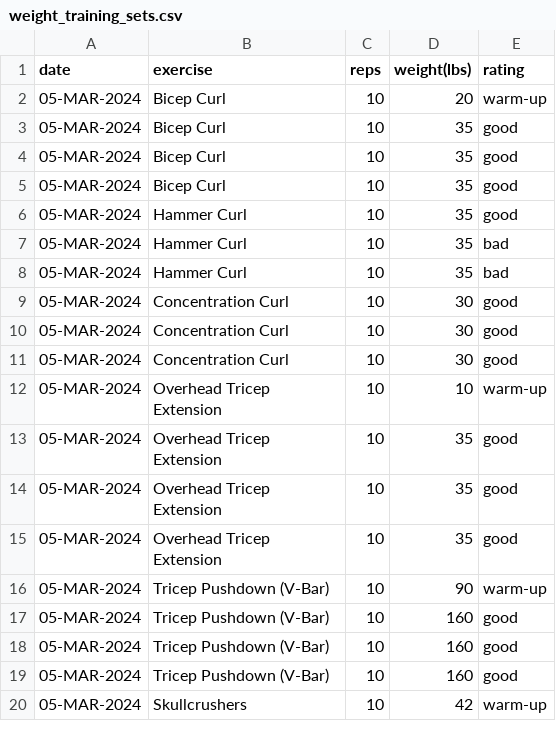
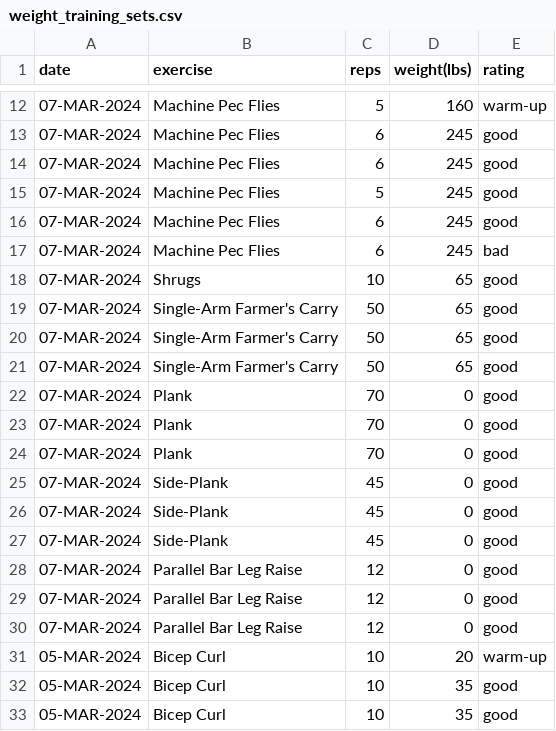
Before and after one commit to EricLeFort/ExerciseLog, a CSV file: data/weight_training_sets.csv, drawn as a sheet; only a part is shown, gaps mark what is left out; the shorter side is filled out with more unchanged rows; the diff covers the shown part only; the diff names each change by its address in the sheet, - before the commit and + after, or states it on an @@ line.

```diff
--- a/data/weight_training_sets.csv
+++ b/data/weight_training_sets.csv
+row 12: 07-MAR-2024 | Machine Pec Flies | 5 | 160 | warm-up
+row 13: 07-MAR-2024 | Machine Pec Flies | 6 | 245 | good
+row 14: 07-MAR-2024 | Machine Pec Flies | 6 | 245 | good
+row 15: 07-MAR-2024 | Machine Pec Flies | 5 | 245 | good
+row 16: 07-MAR-2024 | Machine Pec Flies | 6 | 245 | good
+row 17: 07-MAR-2024 | Machine Pec Flies | 6 | 245 | bad
+row 18: 07-MAR-2024 | Shrugs | 10 | 65 | good
+row 19: 07-MAR-2024 | Single-Arm Farmer's Carry | 50 | 65 | good
+row 20: 07-MAR-2024 | Single-Arm Farmer's Carry | 50 | 65 | good
+row 21: 07-MAR-2024 | Single-Arm Farmer's Carry | 50 | 65 | good
+row 22: 07-MAR-2024 | Plank | 70 | 0 | good
+row 23: 07-MAR-2024 | Plank | 70 | 0 | good
+row 24: 07-MAR-2024 | Plank | 70 | 0 | good
+row 25: 07-MAR-2024 | Side-Plank | 45 | 0 | good
+row 26: 07-MAR-2024 | Side-Plank | 45 | 0 | good
+row 27: 07-MAR-2024 | Side-Plank | 45 | 0 | good
+row 28: 07-MAR-2024 | Parallel Bar Leg Raise | 12 | 0 | good
+row 29: 07-MAR-2024 | Parallel Bar Leg Raise | 12 | 0 | good
+row 30: 07-MAR-2024 | Parallel Bar Leg Raise | 12 | 0 | good
```
Also changed, not shown: 10 added rows elsewhere in this file, data/health_metrics.csv, data/preds/avg_workout_durations.csv, 52 other files.
